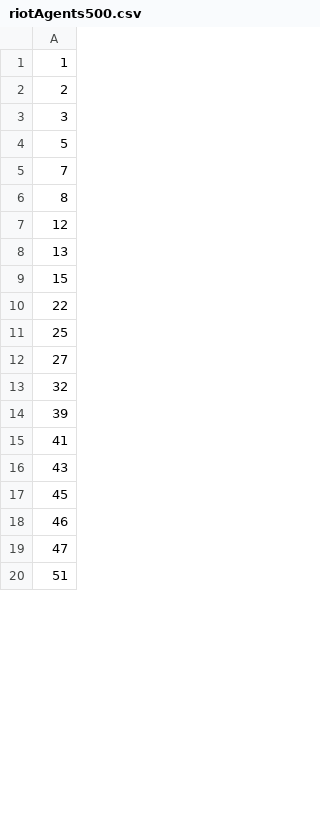
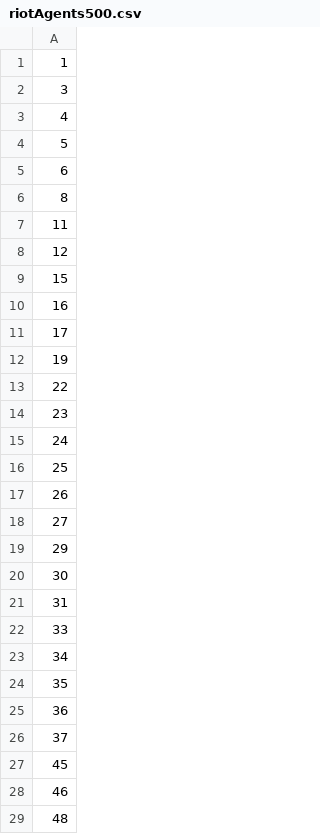
Before and after one commit to msssm/Arabian-Spring, a CSV file: src/main/riotAgents500.csv, drawn as a sheet; only a part is shown; the shorter side is filled out with more unchanged rows; the diff covers the shown part only.

```diff
--- a/src/main/riotAgents500.csv
+++ b/src/main/riotAgents500.csv
@@ -1,19 +1,29 @@
 1
-2
 3
+4
 5
-7
+6
 8
+11
 12
-13
 15
+16
+17
+19
 22
+23
+24
 25
+26
 27
-32
-39
-41
-43
+29
+30
+31
+33
+34
+35
+36
+37
 45
 46
-47
+48
```
Also changed, not shown: 81 added rows and 9 edited cells elsewhere in this file, src/main/riotAgents750.csv, 8 other files.
